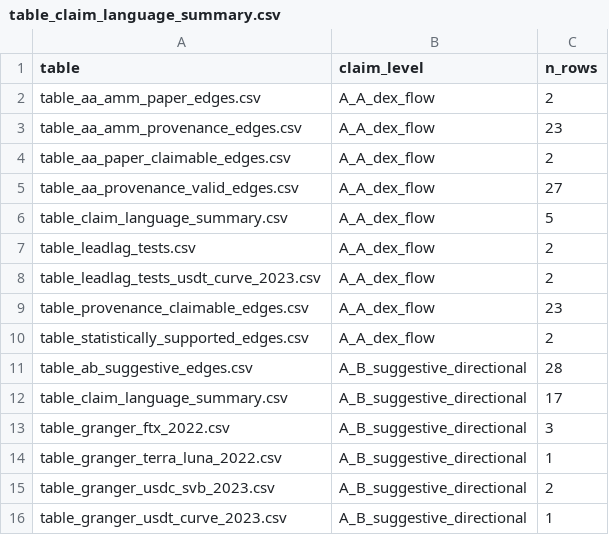
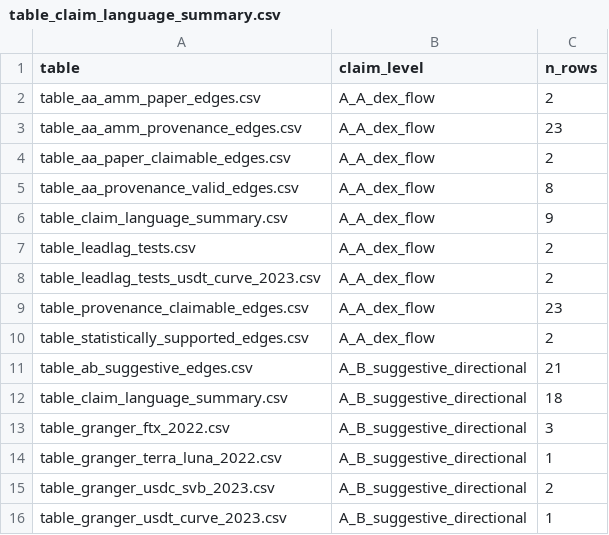
Before and after one commit to nl2992/ICAIF_stablecoin-contagion-network, a CSV file: results/paper/tables/table_claim_language_summary.csv, drawn as a sheet; only a part is shown.

Commit message:
Add 12 paper figures and paper_figures Makefile target; fix self-loops and sparse-flow claim gate
- scripts/13_make_paper_figures.py: new script generating figure_01 through figure_12
  covering architecture, claim-gate pipeline, audit bars, AMM timelines, lead-lag
  profile, network graphs, feature-tier matrix, and provenance coverage heatmap
- Makefile: add `paper_figures` target; wire 13_make_paper_figures.py into `paper_gate`
- src/stressnet/evaluation/claim_gate.py: add (source_node_id, target_node_id) to
  EDGE_COLUMN_CANDIDATES so sparse-flow tables are annotated rather than skipped
- scripts/11d_make_claim_summary_tables.py: drop self-loops via _resolve_edge_cols();
  fix null event_id row in claim audit
- scripts/99_make_paper_outputs.py: filter self-loops from AA AMM provenance table
- Updated paper/tables: A/A provenance 27->8 rows, AMM provenance 23->16 rows,
  sparse_events annotated (prov=6/paper=0), headline 2 paper-claimable rows intact
- All 196 tests pass

```diff
--- a/results/paper/tables/table_claim_language_summary.csv
+++ b/results/paper/tables/table_claim_language_summary.csv
@@ -4,4 +4,4 @@ table_aa_amm_provenance_edges.csv,A_A_dex_flow,23
 table_aa_paper_claimable_edges.csv,A_A_dex_flow,2
-table_aa_provenance_valid_edges.csv,A_A_dex_flow,27
-table_claim_language_summary.csv,A_A_dex_flow,5
+table_aa_provenance_valid_edges.csv,A_A_dex_flow,8
+table_claim_language_summary.csv,A_A_dex_flow,9
 table_leadlag_tests.csv,A_A_dex_flow,2
@@ -10,4 +10,4 @@ table_provenance_claimable_edges.csv,A_A_dex_flow,23
 table_statistically_supported_edges.csv,A_A_dex_flow,2
-table_ab_suggestive_edges.csv,A_B_suggestive_directional,28
-table_claim_language_summary.csv,A_B_suggestive_directional,17
+table_ab_suggestive_edges.csv,A_B_suggestive_directional,21
+table_claim_language_summary.csv,A_B_suggestive_directional,18
 table_granger_ftx_2022.csv,A_B_suggestive_directional,3
```
Also changed, not shown: results/paper/tables/table_claim_audit_summary.csv, 26 other files.
